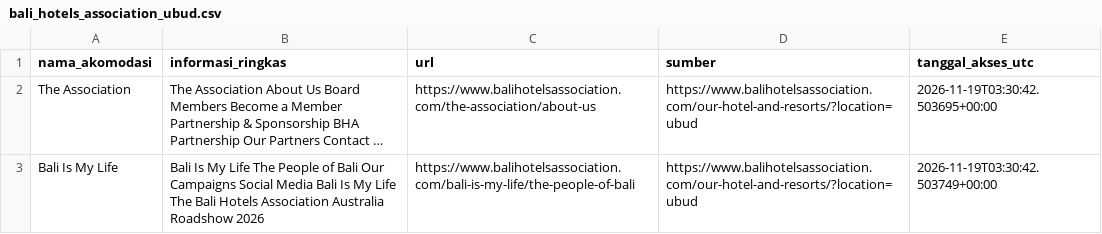
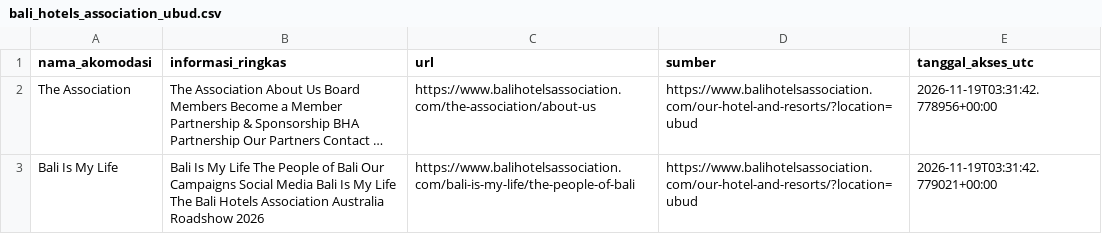
Before and after one commit to niputuriskapramesticahyadewi-maker/UTS_DAM_UBUD_RISKA_2501010315, a CSV file: UTS_DAM_UBUD_RISKA_2501010315_FINAL/data/interim/bali_hotels_association_ubud.csv, drawn as a sheet; long unchanged cells end in …; the diff names each change by its address in the sheet, - before the commit and + after, or states it on an @@ line.

```diff
--- a/UTS_DAM_UBUD_RISKA_2501010315_FINAL/data/interim/bali_hotels_association_ubud.csv
+++ b/UTS_DAM_UBUD_RISKA_2501010315_FINAL/data/interim/bali_hotels_association_ubud.csv
-E2 (tanggal_akses_utc): 2026-11-19T03:30:42.503695+00:00
+E2 (tanggal_akses_utc): 2026-11-19T03:31:42.778956+00:00
-E3 (tanggal_akses_utc): 2026-11-19T03:30:42.503749+00:00
+E3 (tanggal_akses_utc): 2026-11-19T03:31:42.779021+00:00
```
Also changed, not shown: UTS_DAM_UBUD_RISKA_2501010315_FINAL/metadata/provenance.csv, UTS_DAM_UBUD_RISKA_2501010315_FINAL/metadata/storage_measurement.csv, 5 other files.
